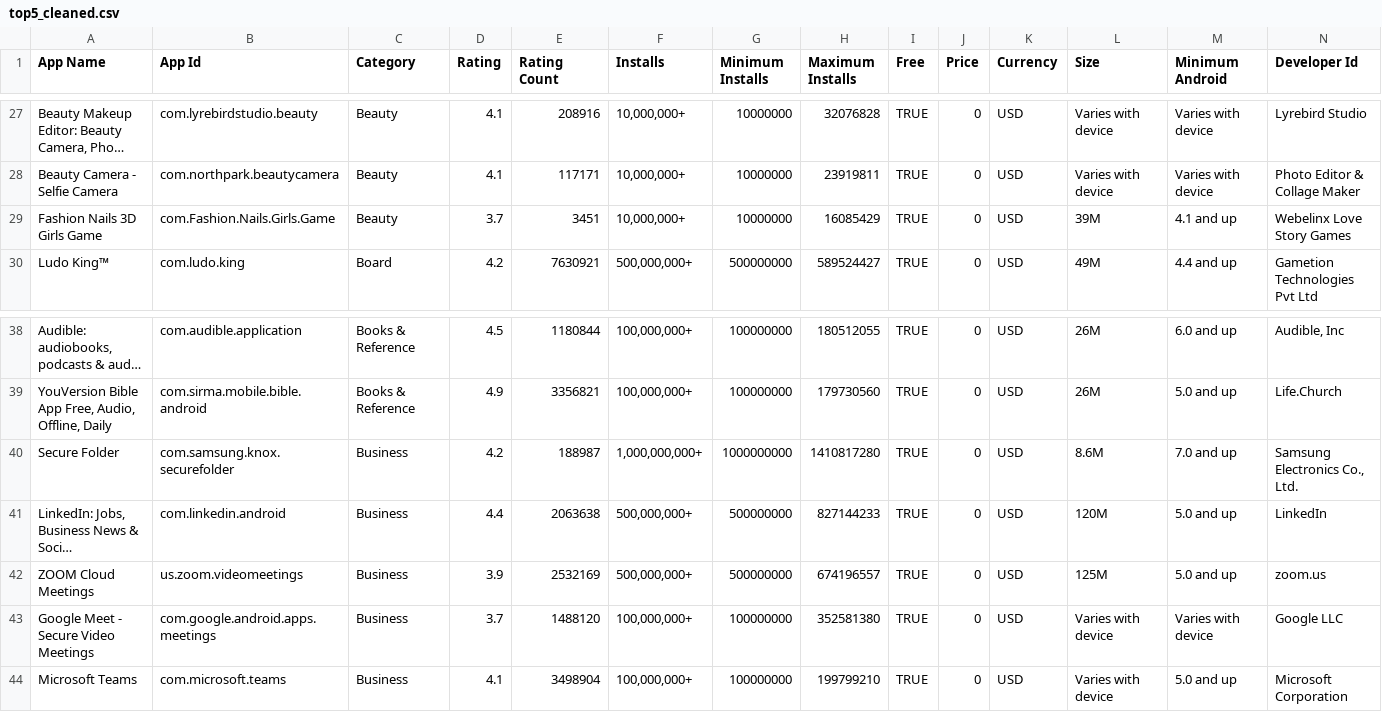
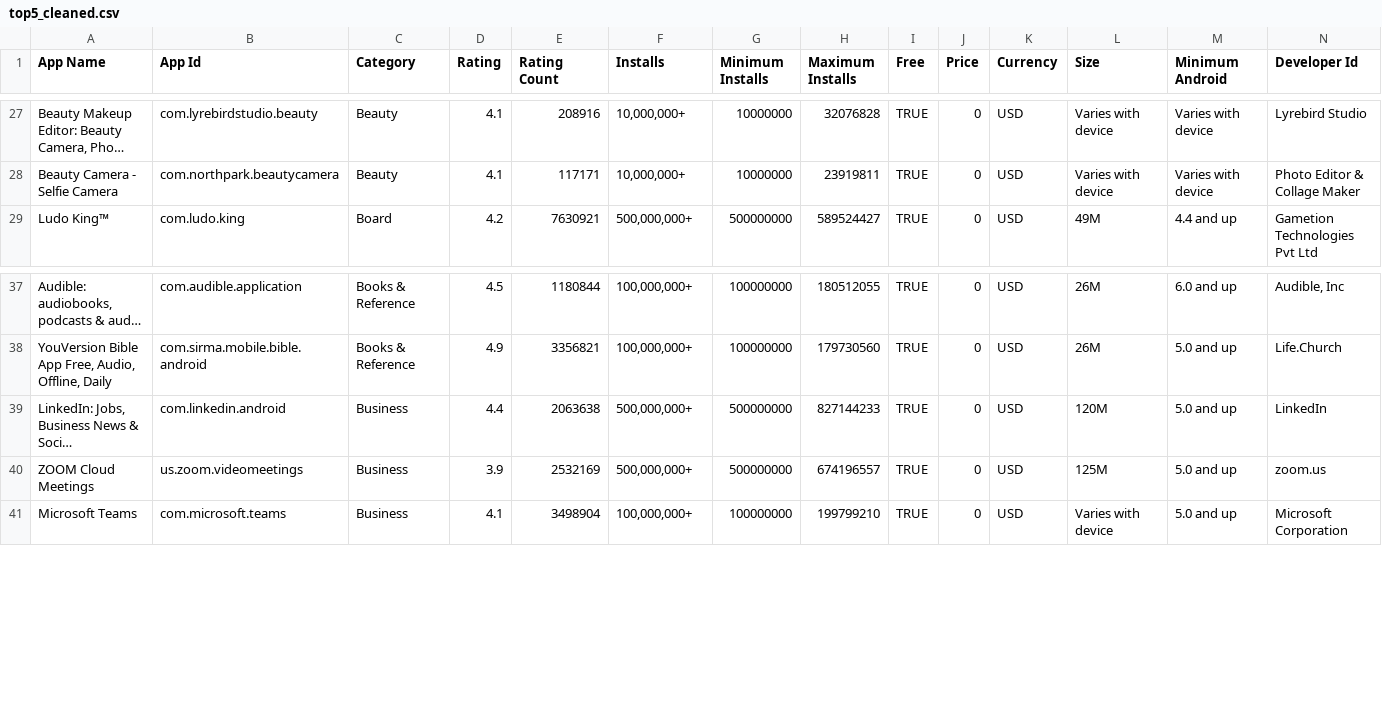
Before and after one commit to AlexOrdonez11/PlayStoreWarehouse, a CSV file: top5_cleaned.csv, drawn as a sheet; only a part is shown, gaps mark what is left out; long unchanged cells end in …; rows hold the shown columns only; the diff names each change by its address in the sheet, - before the commit and + after, or states it on an @@ line.

```diff
--- a/top5_cleaned.csv
+++ b/top5_cleaned.csv
-row 29: Fashion Nails 3D Girls Game | com.Fashion.Nails.Girls.Game | Beauty | 3.7 | 3451 | 10,000,000+ | 10000000 | 16085429 | TRUE | 0 | USD | 39M | 4.1 and up | Webelinx Love Story Games
-row 40: Secure Folder | com.samsung.knox.securefolder | Business | 4.2 | 188987 | 1,000,000,000+ | 1000000000 | 1410817280 | TRUE | 0 | USD | 8.6M | 7.0 and up | Samsung Electronics Co., Ltd.
-row 43: Google Meet - Secure Video Meetings | com.google.android.apps.meetings | Business | 3.7 | 1488120 | 100,000,000+ | 100000000 | 352581380 | TRUE | 0 | USD | Varies with device | Varies with device | Google LLC
```
Also changed, not shown: 45 other files.
